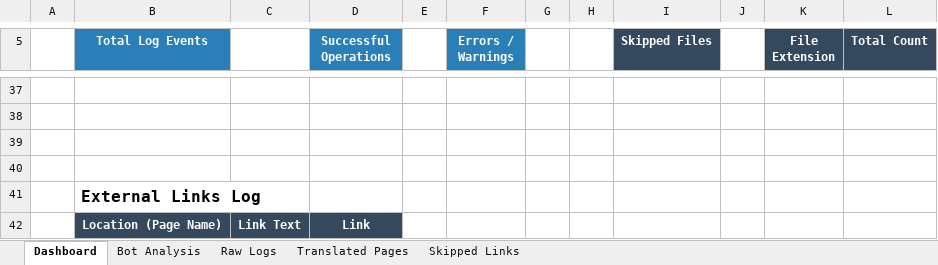
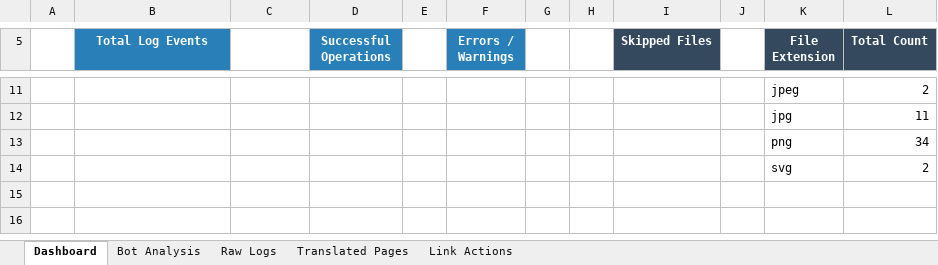
Before and after one commit to vscarantav/WWOTranslationHUB, an Excel workbook: Reports/Strengthening a Business English Master Translation Report.xlsx, sheet Dashboard, drawn as a sheet; only a part is shown, gaps mark what is left out; values as stored, in another font and other column widths than the file's, no borders; charts and pictures not drawn; removed rows and columns are numbered as before the commit, all else as after; the diff covers the shown part only; the diff names each change by its address in the sheet, - before the commit and + after, or states it on an @@ line.

Commit message:
Update link mapping, translation logs, and generated reports

```diff
--- a/Reports/Strengthening a Business English Master Translation Report.xlsx (sheet Dashboard)
+++ b/Reports/Strengthening a Business English Master Translation Report.xlsx (sheet Dashboard)
-sheet tab: Skipped Links
+sheet tab: Link Actions
-row 11: (empty)
+row 11:  |  |  |  |  |  |  |  |  |  | jpeg | 2
-row 12: (empty)
+row 12:  |  |  |  |  |  |  |  |  |  | jpg | 11
-row 13: (empty)
+row 13:  |  |  |  |  |  |  |  |  |  | png | 34
-row 14: (empty)
+row 14:  |  |  |  |  |  |  |  |  |  | svg | 2
-row 41:  | External Links Log
-row 42:  | Location (Page Name) | Link Text | Link
```
Also changed, not shown: 26 removed rows and 5 edited cells elsewhere in this sheet, sheet Raw Logs, sheet Link Actions, sheet Translated Pages, charts or pictures, 5 other files.
